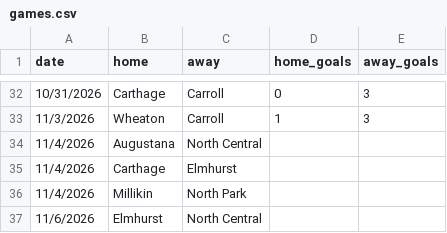
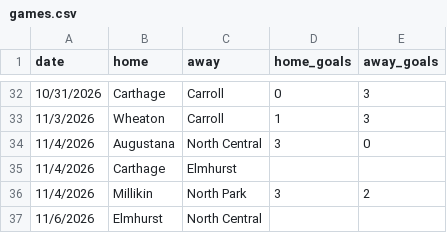
Before and after one commit to cciw-org/cciw-scenarios, a CSV file: volleyball/games.csv, drawn as a sheet; only a part is shown, gaps mark what is left out.

```diff
--- a/volleyball/games.csv
+++ b/volleyball/games.csv
@@ -33,5 +33,5 @@ date,home,away,home_goals,away_goals
 11/3/2026,Wheaton,Carroll,1,3
-11/4/2026,Augustana,North Central,,
+11/4/2026,Augustana,North Central,3,0
 11/4/2026,Carthage,Elmhurst,,
-11/4/2026,Millikin,North Park,,
+11/4/2026,Millikin,North Park,3,2
 11/6/2026,Elmhurst,North Central,,
```
Also changed, not shown: 1 other file.
